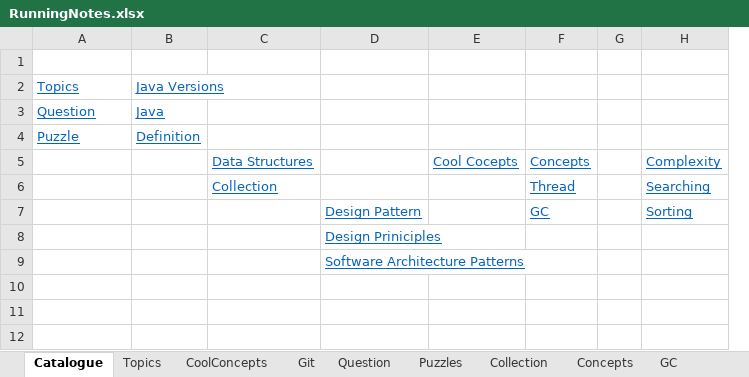
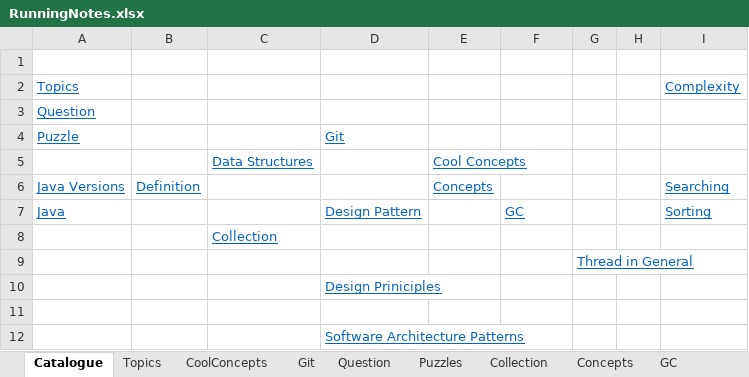
Before and after one commit to JamesTharakan/cognitiveLearning, an Excel workbook: RunningNotes.xlsx, sheet Catalogue, drawn as a sheet; values as stored, in another font and other column widths than the file's, no borders; removed rows and columns are numbered as before the commit, all else as after; the diff names each change by its address in the sheet, - before the commit and + after, or states it on an @@ line.

Commit message:
Started Threads

```diff
--- a/RunningNotes.xlsx (sheet Catalogue)
+++ b/RunningNotes.xlsx (sheet Catalogue)
-column E, empty
+column E, empty
+column G, empty
-B2: Java Versions
+B2: (empty)
-I2: (empty)
+I2: Complexity
-B3: Java
+B3: (empty)
-B4: Definition
+B4: (empty)
-D4: (empty)
+D4: Git
-row 5:  |  | Data Structures |  | Cool Cocepts | Concepts |  | Complexity
-row 6:  |  | Collection |  |  | Thread |  | Searching
+row 5:  |  | Data Structures |  | Cool Concepts
+row 6: Java Versions | Definition |  |  | Concepts |  |  |  | Searching
-A7: (empty)
+A7: Java
+row 8:  |  | Collection
+row 9:  |  |  |  |  |  | Thread in General
+row 11: (empty)
```
Also changed, not shown: sheet Topics, sheet Thread, sheet Concepts, 4 other files.
